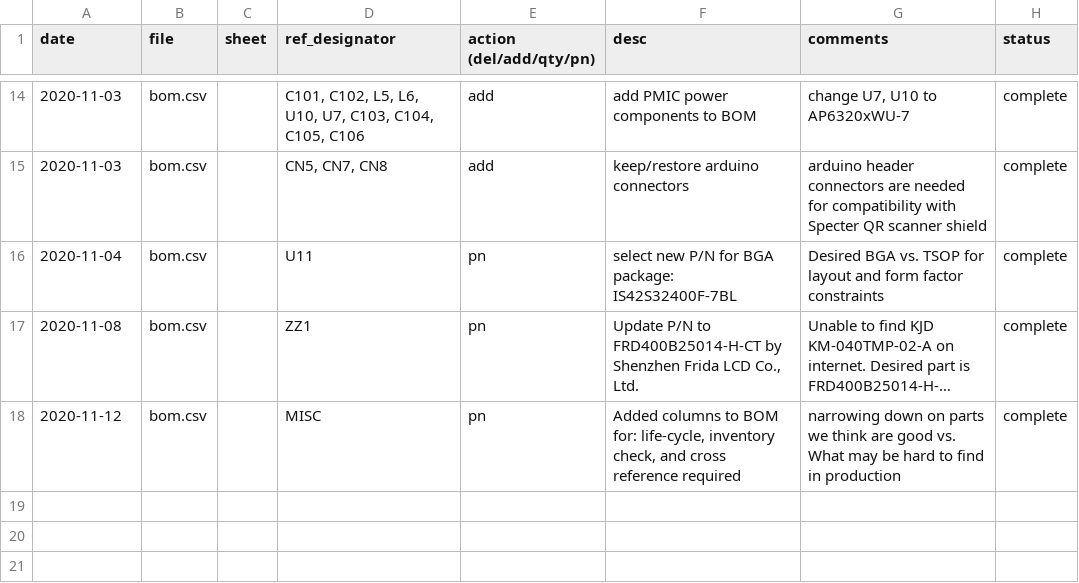
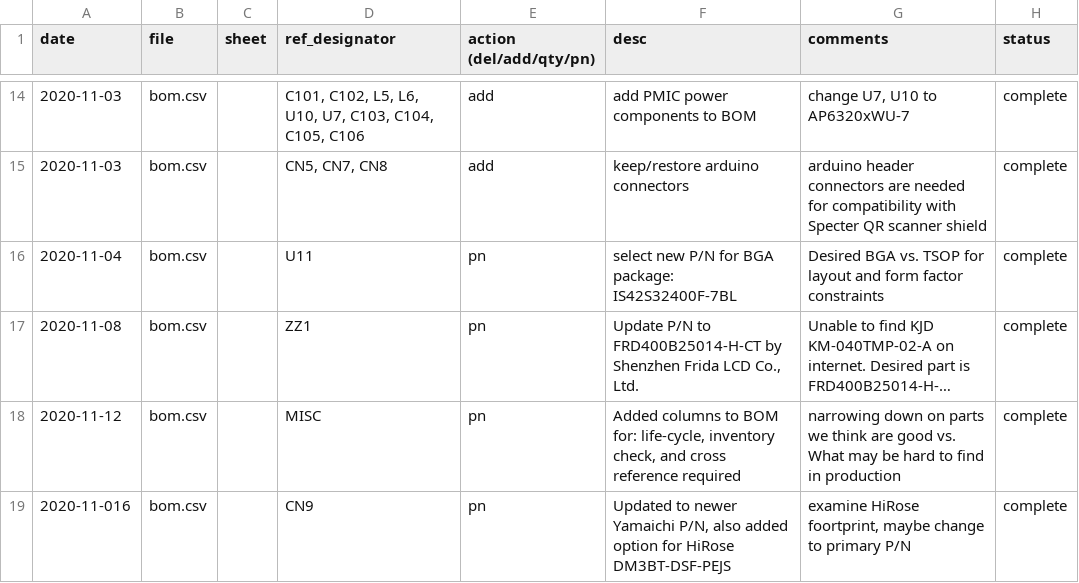
Before and after one commit to cryptoadvance/discovery, a CSV file: changelog.csv, drawn as a sheet; only a part is shown, gaps mark what is left out; long unchanged cells end in …; the diff names each change by its address in the sheet, - before the commit and + after, or states it on an @@ line.

```diff
--- a/changelog.csv
+++ b/changelog.csv
+row 19: 2020-11-016 | bom.csv |  | CN9 | pn | Updated to newer Yamaichi P/N, also added option for HiRose DM3BT-DSF-PEJS | examine HiRose foortprint, maybe change to primary P/N | complete
```
Also changed, not shown: bom.csv.
